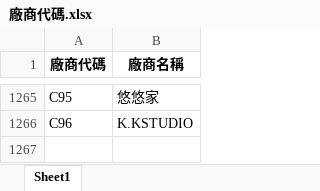
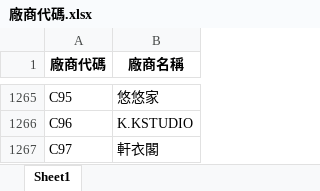
Before and after one commit to WAWAPIG0303/an-ag-jb-purchase-system, an Excel workbook: data/JB/廠商代碼.xlsx, sheet Sheet1, drawn as a sheet; only a part is shown, gaps mark what is left out; values as stored, in another font and other column widths than the file's, no borders; the diff names each change by its address in the sheet, - before the commit and + after, or states it on an @@ line.

Commit message:
更新 JB 廠商代碼

```diff
--- a/data/JB/廠商代碼.xlsx (sheet Sheet1)
+++ b/data/JB/廠商代碼.xlsx (sheet Sheet1)
+row 1267: C97 | 軒衣閣
```
